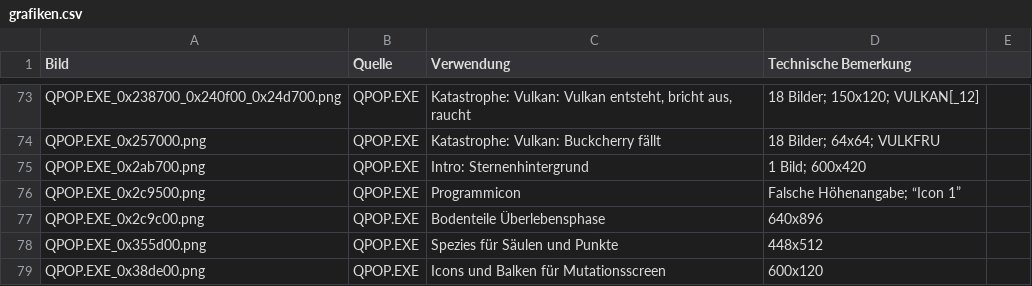
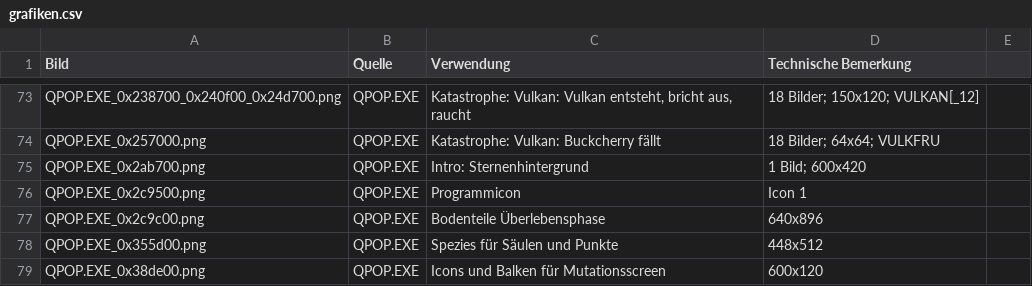
Before and after one commit to Frunit/qpop-ressourcen, a CSV file: grafiken.csv, drawn as a sheet; only a part is shown, gaps mark what is left out.

Commit message:
Icon-Beschreibung korrigiert

```diff
--- a/grafiken.csv
+++ b/grafiken.csv
@@ -75,3 +75,3 @@ QPOP.EXE_0x257000.png	QPOP.EXE	Katastrophe: Vulkan: Buckcherry fällt	18 Bilder;
 QPOP.EXE_0x2ab700.png	QPOP.EXE	Intro: Sternenhintergrund	1 Bild; 600x420	
-QPOP.EXE_0x2c9500.png	QPOP.EXE	Programmicon	Falsche Höhenangabe; “Icon 1”	
+QPOP.EXE_0x2c9500.png	QPOP.EXE	Programmicon	Icon 1	
 QPOP.EXE_0x2c9c00.png	QPOP.EXE	Bodenteile Überlebensphase	640x896	
```
Also changed, not shown: magnetic_planet/grafiken.csv, 4 other files.
